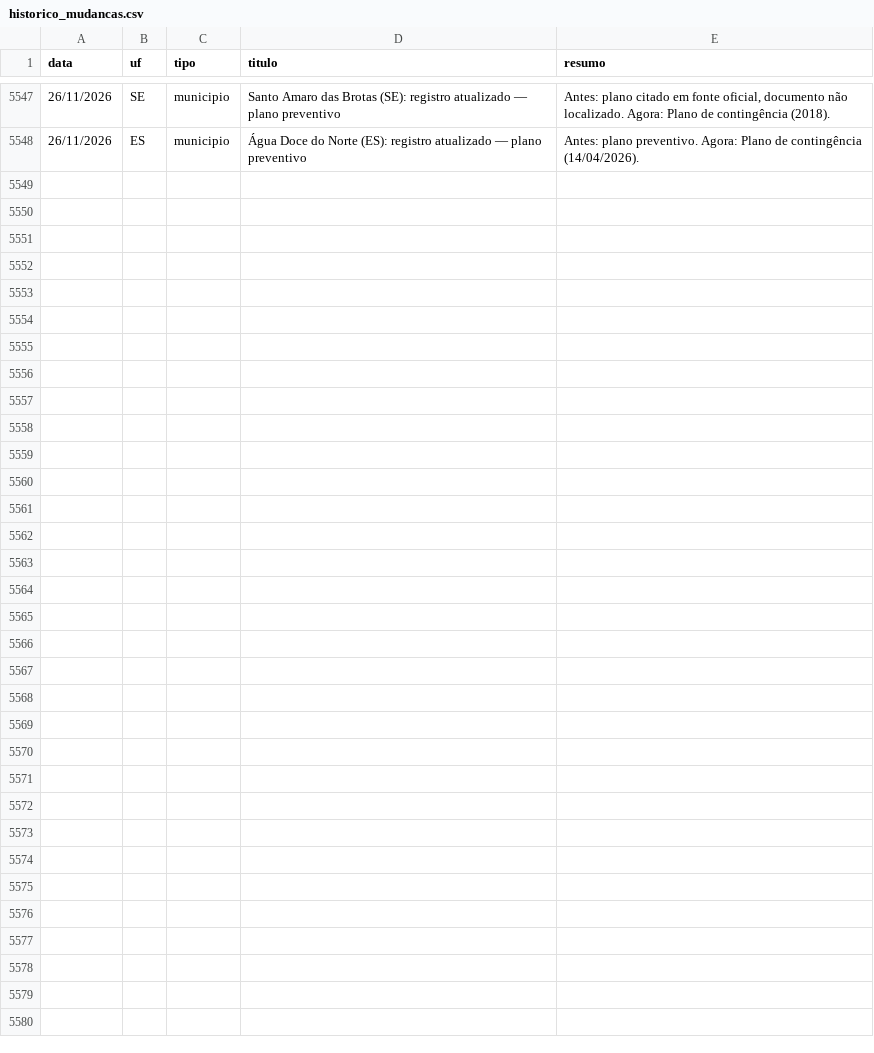
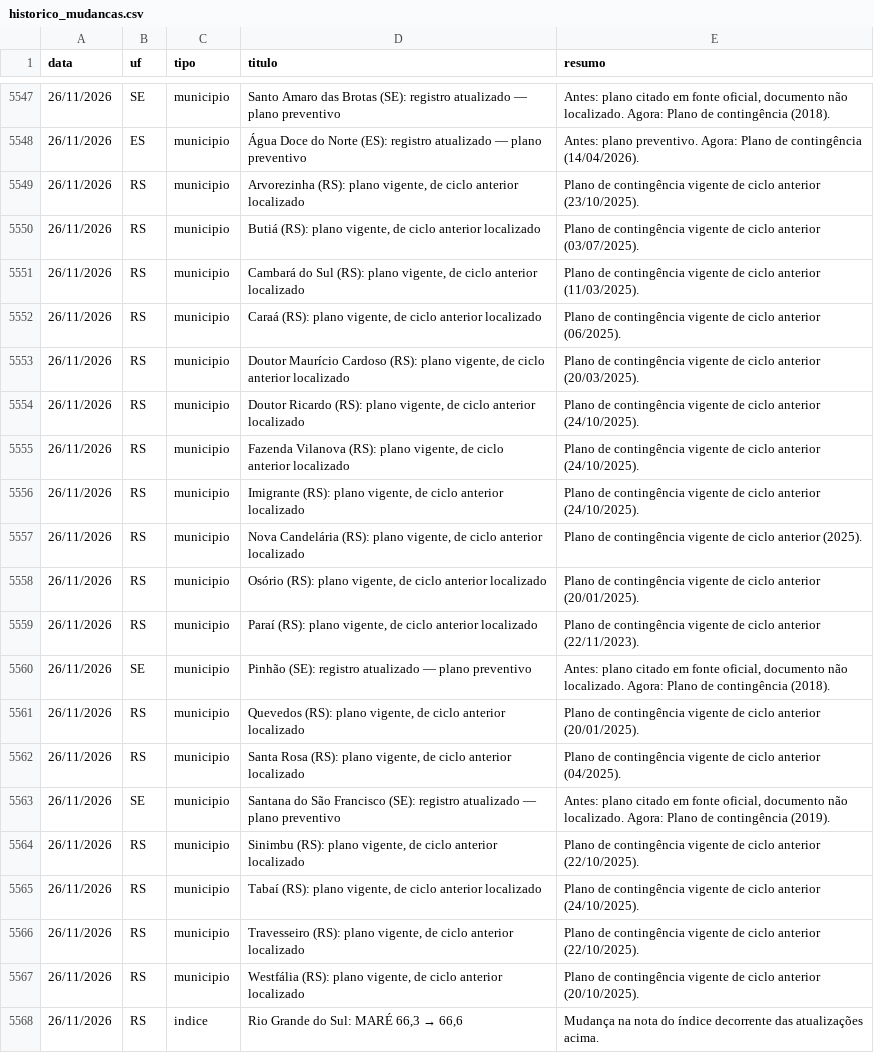
Before and after one commit to monitorelnino/monitorelnino, a CSV file: dados-abertos/historico_mudancas.csv, drawn as a sheet; only a part is shown, gaps mark what is left out; the diff names each change by its address in the sheet, - before the commit and + after, or states it on an @@ line.

```diff
--- a/dados-abertos/historico_mudancas.csv
+++ b/dados-abertos/historico_mudancas.csv
+row 5549: 26/11/2026 | RS | municipio | Arvorezinha (RS): plano vigente, de ciclo anterior localizado | Plano de contingência vigente de ciclo anterior (23/10/2025).
+row 5550: 26/11/2026 | RS | municipio | Butiá (RS): plano vigente, de ciclo anterior localizado | Plano de contingência vigente de ciclo anterior (03/07/2025).
+row 5551: 26/11/2026 | RS | municipio | Cambará do Sul (RS): plano vigente, de ciclo anterior localizado | Plano de contingência vigente de ciclo anterior (11/03/2025).
+row 5552: 26/11/2026 | RS | municipio | Caraá (RS): plano vigente, de ciclo anterior localizado | Plano de contingência vigente de ciclo anterior (06/2025).
+row 5553: 26/11/2026 | RS | municipio | Doutor Maurício Cardoso (RS): plano vigente, de ciclo anterior localizado | Plano de contingência vigente de ciclo anterior (20/03/2025).
+row 5554: 26/11/2026 | RS | municipio | Doutor Ricardo (RS): plano vigente, de ciclo anterior localizado | Plano de contingência vigente de ciclo anterior (24/10/2025).
+row 5555: 26/11/2026 | RS | municipio | Fazenda Vilanova (RS): plano vigente, de ciclo anterior localizado | Plano de contingência vigente de ciclo anterior (24/10/2025).
+row 5556: 26/11/2026 | RS | municipio | Imigrante (RS): plano vigente, de ciclo anterior localizado | Plano de contingência vigente de ciclo anterior (24/10/2025).
+row 5557: 26/11/2026 | RS | municipio | Nova Candelária (RS): plano vigente, de ciclo anterior localizado | Plano de contingência vigente de ciclo anterior (2025).
+row 5558: 26/11/2026 | RS | municipio | Osório (RS): plano vigente, de ciclo anterior localizado | Plano de contingência vigente de ciclo anterior (20/01/2025).
+row 5559: 26/11/2026 | RS | municipio | Paraí (RS): plano vigente, de ciclo anterior localizado | Plano de contingência vigente de ciclo anterior (22/11/2023).
+row 5560: 26/11/2026 | SE | municipio | Pinhão (SE): registro atualizado — plano preventivo | Antes: plano citado em fonte oficial, documento não localizado. Agora: Plano de contingência (2018).
+row 5561: 26/11/2026 | RS | municipio | Quevedos (RS): plano vigente, de ciclo anterior localizado | Plano de contingência vigente de ciclo anterior (20/01/2025).
+row 5562: 26/11/2026 | RS | municipio | Santa Rosa (RS): plano vigente, de ciclo anterior localizado | Plano de contingência vigente de ciclo anterior (04/2025).
+row 5563: 26/11/2026 | SE | municipio | Santana do São Francisco (SE): registro atualizado — plano preventivo | Antes: plano citado em fonte oficial, documento não localizado. Agora: Plano de contingência (2019).
+row 5564: 26/11/2026 | RS | municipio | Sinimbu (RS): plano vigente, de ciclo anterior localizado | Plano de contingência vigente de ciclo anterior (22/10/2025).
+row 5565: 26/11/2026 | RS | municipio | Tabaí (RS): plano vigente, de ciclo anterior localizado | Plano de contingência vigente de ciclo anterior (24/10/2025).
+row 5566: 26/11/2026 | RS | municipio | Travesseiro (RS): plano vigente, de ciclo anterior localizado | Plano de contingência vigente de ciclo anterior (22/10/2025).
+row 5567: 26/11/2026 | RS | municipio | Westfália (RS): plano vigente, de ciclo anterior localizado | Plano de contingência vigente de ciclo anterior (20/10/2025).
+row 5568: 26/11/2026 | RS | indice | Rio Grande do Sul: MARÉ 66,3 → 66,6 | Mudança na nota do índice decorrente das atualizações acima.
```
Also changed, not shown: dados-abertos/indice.csv, dados-abertos/verificacao_municipal.csv, 54 other files.
